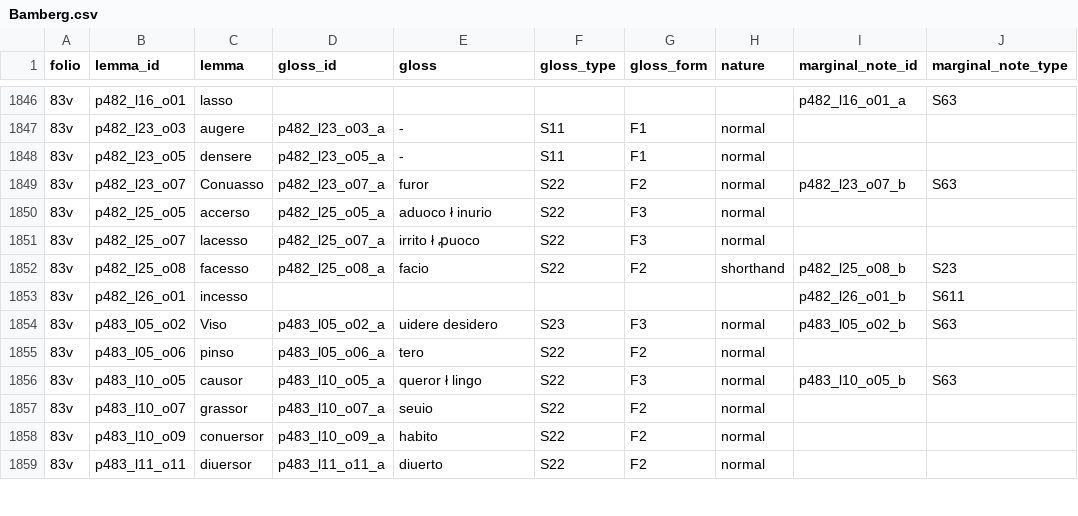
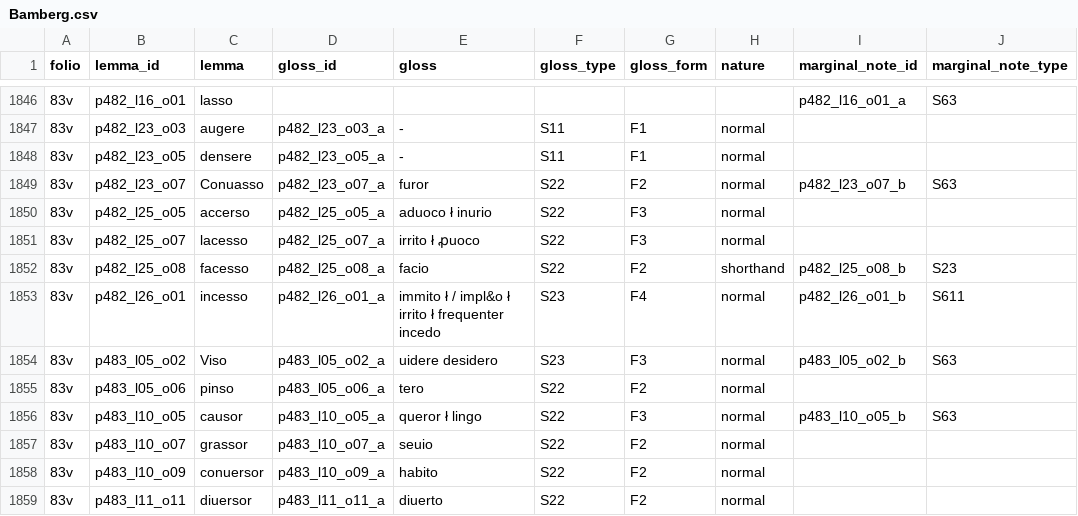
Before and after one commit to malamatenia/Eutyches, a CSV file: comparative_mss_analysis/metadata_csv/Bamberg.csv, drawn as a sheet; only a part is shown, gaps mark what is left out; the diff names each change by its address in the sheet, - before the commit and + after, or states it on an @@ line.

```diff
--- a/comparative_mss_analysis/metadata_csv/Bamberg.csv
+++ b/comparative_mss_analysis/metadata_csv/Bamberg.csv
-D1853 (gloss_id): (empty)
+D1853 (gloss_id): p482_l26_o01_a
-E1853 (gloss): (empty)
+E1853 (gloss): immito ł / impl&o ł irrito ł frequenter incedo
-F1853 (gloss_type): (empty)
+F1853 (gloss_type): S23
-G1853 (gloss_form): (empty)
+G1853 (gloss_form): F4
-H1853 (nature): (empty)
+H1853 (nature): normal
```
Also changed, not shown: comparative_mss_analysis/diffusion_csv/diffusion_Bamberg_annotations_Keil.csv, comparative_mss_analysis/diffusion_csv/diffusion_Lat7499_annotations_Keil.csv, 21 other files.
